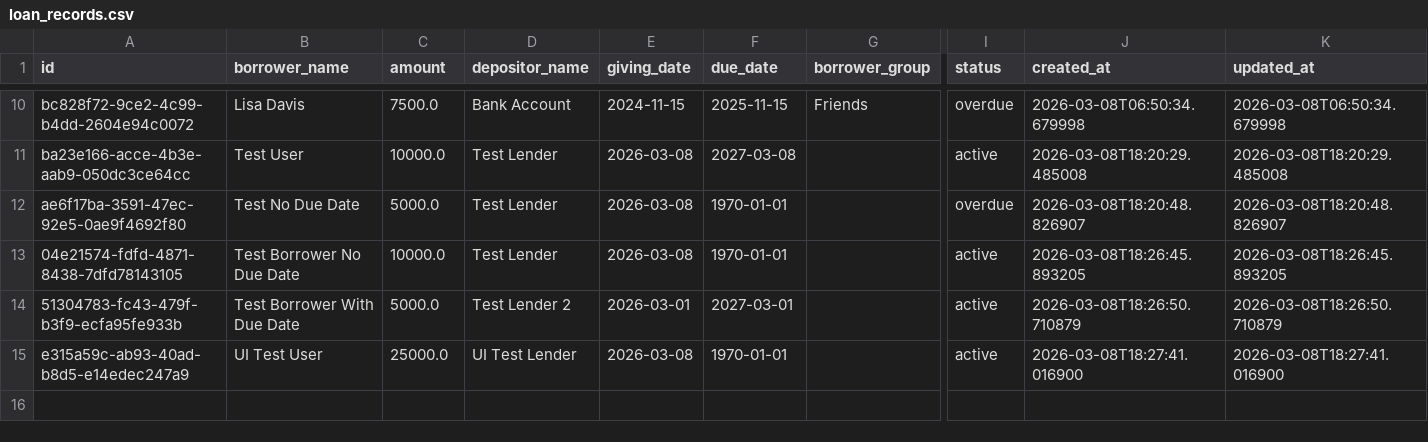
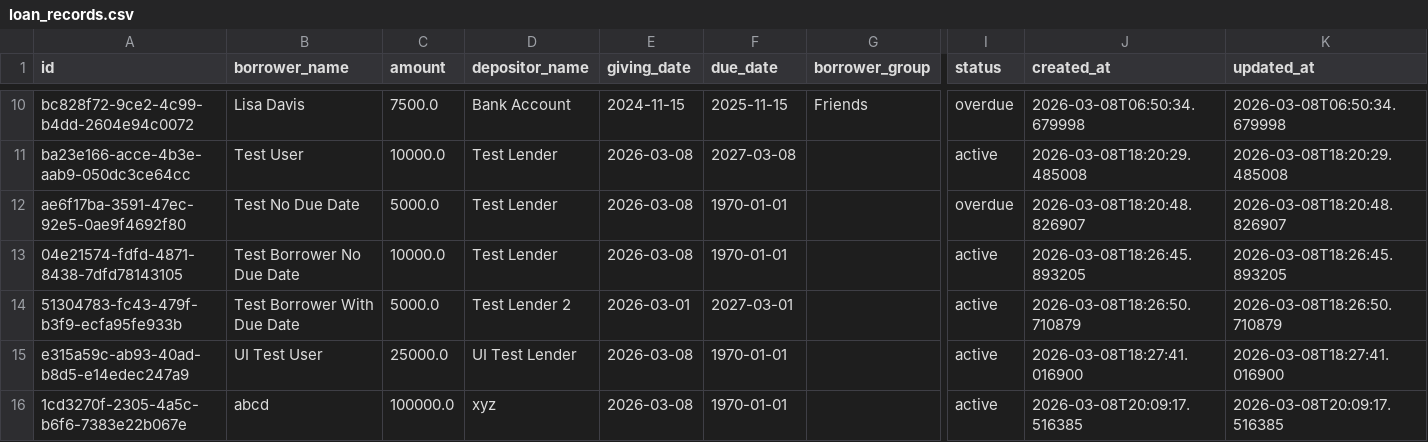
Before and after one commit to K4nishk/LoanTracker, a CSV file: backend/engine_output/loan_records.csv, drawn as a sheet; only a part is shown, gaps mark what is left out; rows hold the shown columns only; the diff names each change by its address in the sheet, - before the commit and + after, or states it on an @@ line.

```diff
--- a/backend/engine_output/loan_records.csv
+++ b/backend/engine_output/loan_records.csv
+row 16: 1cd3270f-2305-4a5c-b6f6-7383e22b067e | abcd | 100000.0 | xyz | 2026-03-08 | 1970-01-01 |  | active | 2026-03-08T20:09:17.516385 | 2026-03-08T20:09:17.516385
```
Also changed, not shown: 14 other files.
